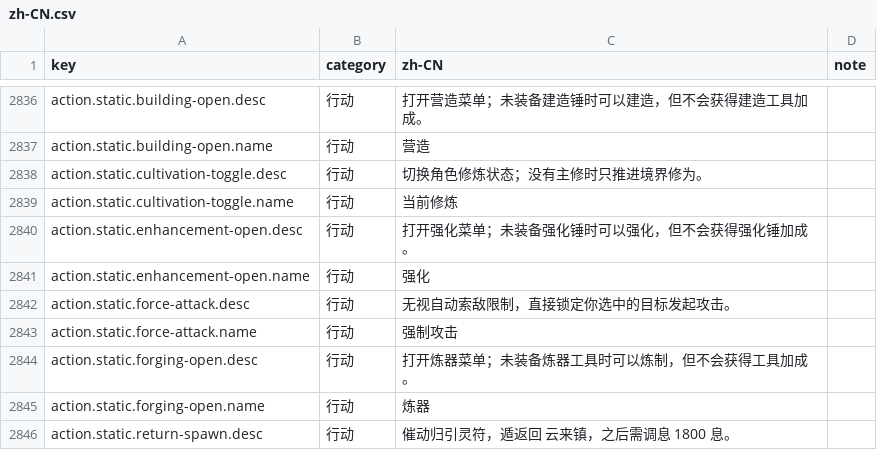
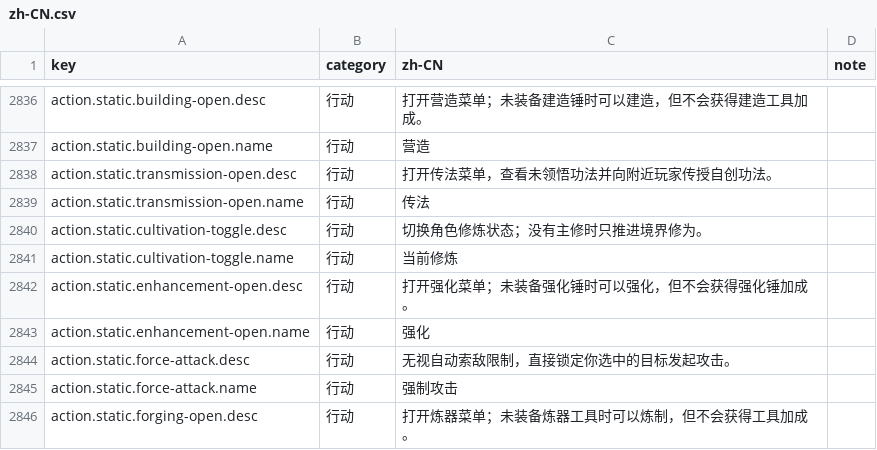
Before and after one commit to fruktoguo/daojie-yusheng, a CSV file: packages/client/src/content/i18n/zh-CN.csv, drawn as a sheet; only a part is shown, gaps mark what is left out; the shorter side is filled out with more unchanged rows; the diff names each change by its address in the sheet, - before the commit and + after, or states it on an @@ line.

Commit message:
fix: restore transmission shortcut and dropdown

```diff
--- a/packages/client/src/content/i18n/zh-CN.csv
+++ b/packages/client/src/content/i18n/zh-CN.csv
+row 2838: action.static.transmission-open.desc | 行动 | 打开传法菜单，查看未领悟功法并向附近玩家传授自创功法。
+row 2839: action.static.transmission-open.name | 行动 | 传法
```
Also changed, not shown: 5 other files.
